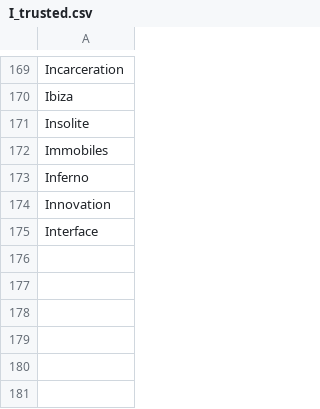
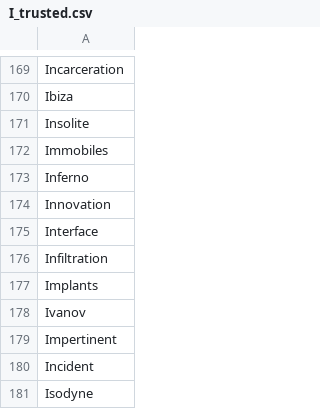
Before and after one commit to adrienbricchi/sub-titles-auto-correct, a CSV file: Resources/StringsMaps/LettersMaps/I_trusted.csv, drawn as a sheet; only a part is shown, gaps mark what is left out.

```diff
--- a/Resources/StringsMaps/LettersMaps/I_trusted.csv
+++ b/Resources/StringsMaps/LettersMaps/I_trusted.csv
@@ -175 +175,7 @@ Innovation
 Interface
+Infiltration
+Implants
+Ivanov
+Impertinent
+Incident
+Isodyne
```
Also changed, not shown: Resources/StringsMaps/LettersMaps/I_trusted.eng.csv, Resources/StringsMaps/LettersMaps/I_trusted.fr.csv.
